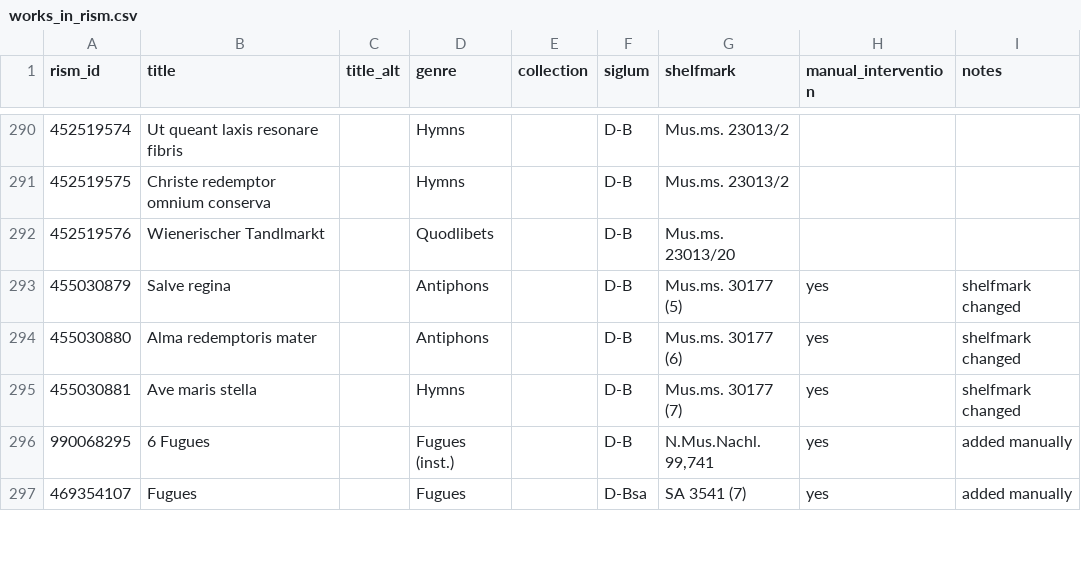
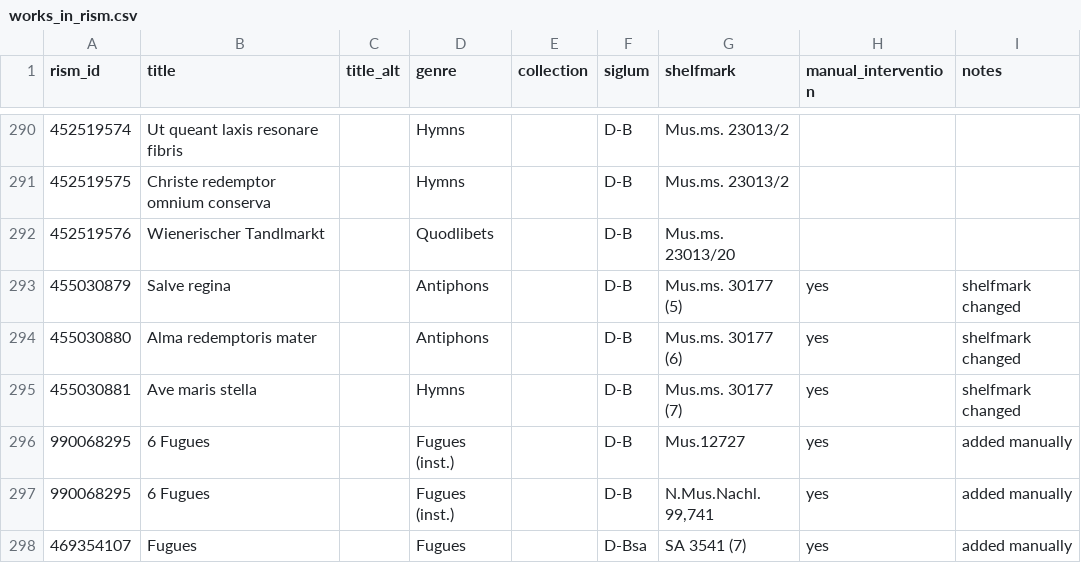
Before and after one commit to edition-esser-skala/werner-catalogue-of-works, a CSV file: data/works_in_rism.csv, drawn as a sheet; only a part is shown, gaps mark what is left out.

```diff
--- a/data/works_in_rism.csv
+++ b/data/works_in_rism.csv
@@ -295,2 +295,3 @@ rism_id,title,title_alt,genre,collection,siglum,shelfmark,manual_intervention,no
 455030881,Ave maris stella,,Hymns,,D-B,Mus.ms. 30177 (7),yes,shelfmark changed
+990068295,6 Fugues,,Fugues (inst.),,D-B,Mus.12727,yes,added manually
 990068295,6 Fugues,,Fugues (inst.),,D-B,"N.Mus.Nachl. 99,741",yes,added manually
```
Also changed, not shown: data/catalogue_works.csv, 2 other files.
